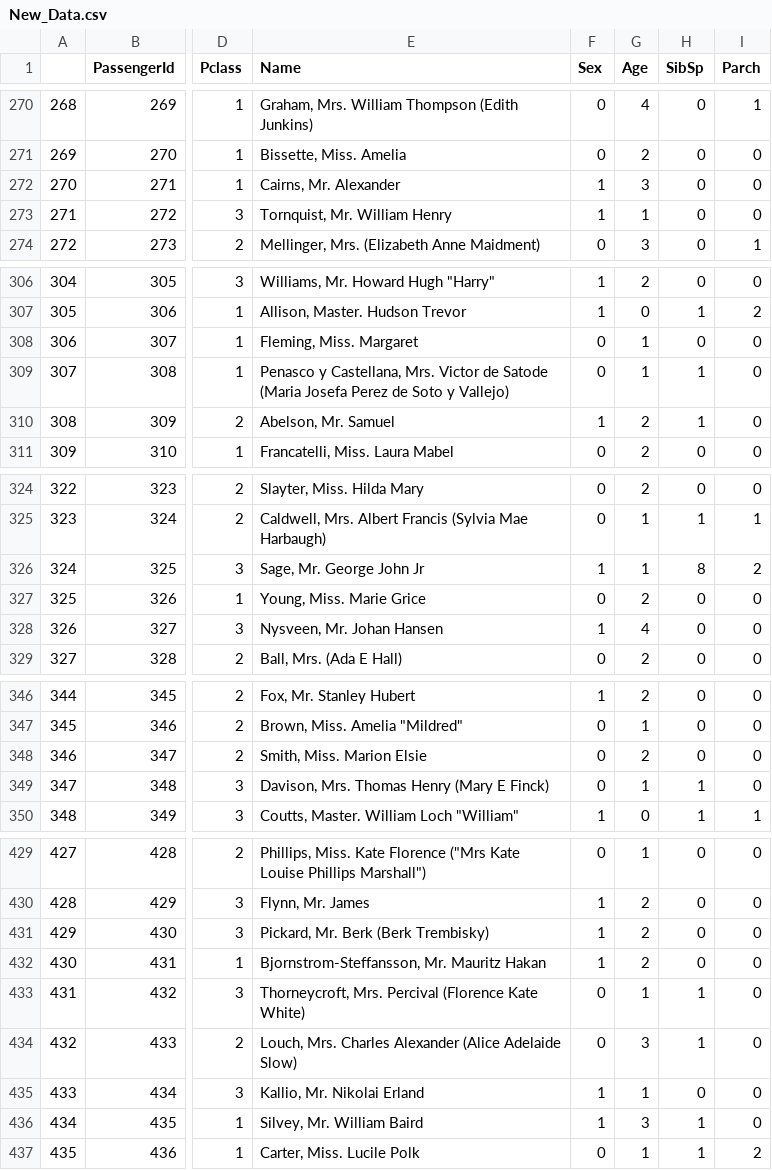
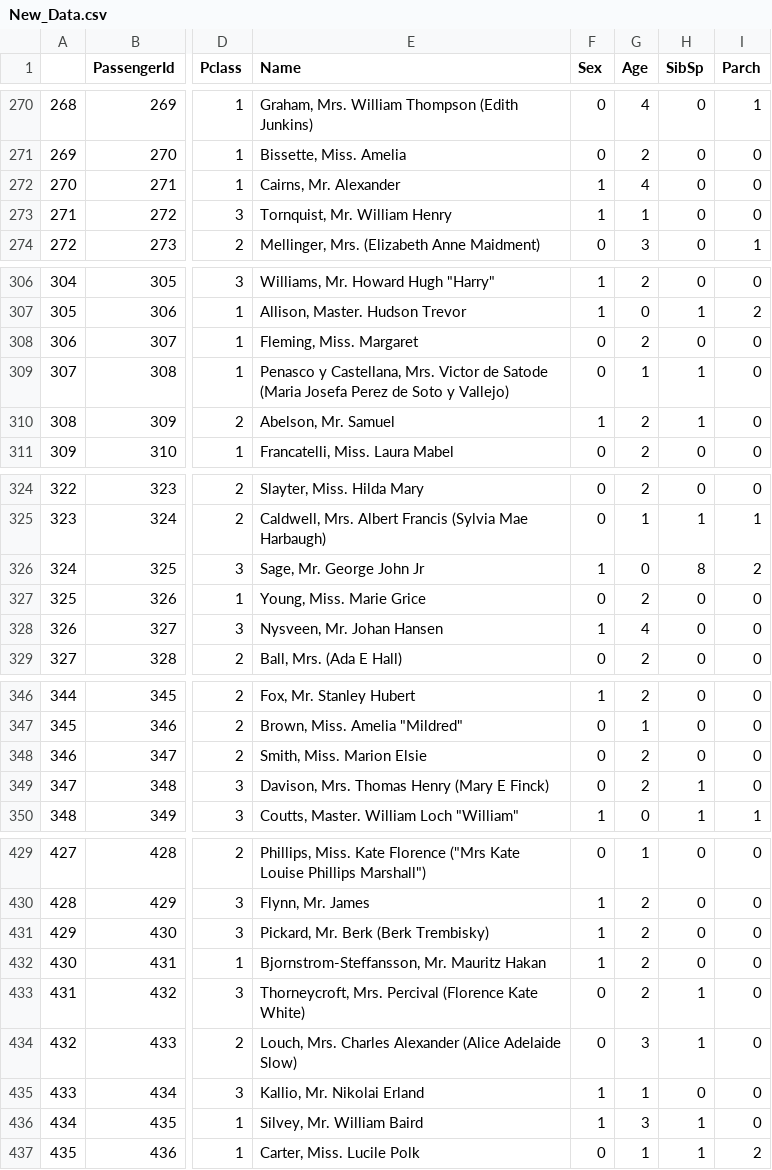
Before and after one commit to just-a-stone/notebook-exercise, a CSV file: zoubo-ml/13.Boost/New_Data.csv, drawn as a sheet; only a part is shown, gaps mark what is left out; the diff covers the shown part only; the diff names each change by its address in the sheet, - before the commit and + after, or states it on an @@ line.

```diff
--- a/zoubo-ml/13.Boost/New_Data.csv
+++ b/zoubo-ml/13.Boost/New_Data.csv
-G272 (Age): 3
+G272 (Age): 4
-G308 (Age): 1
+G308 (Age): 2
-G326 (Age): 1
+G326 (Age): 0
-G349 (Age): 1
+G349 (Age): 2
-G433 (Age): 1
+G433 (Age): 2
```
Also changed, not shown: 21 edited cells elsewhere in this file, 2 other files.
